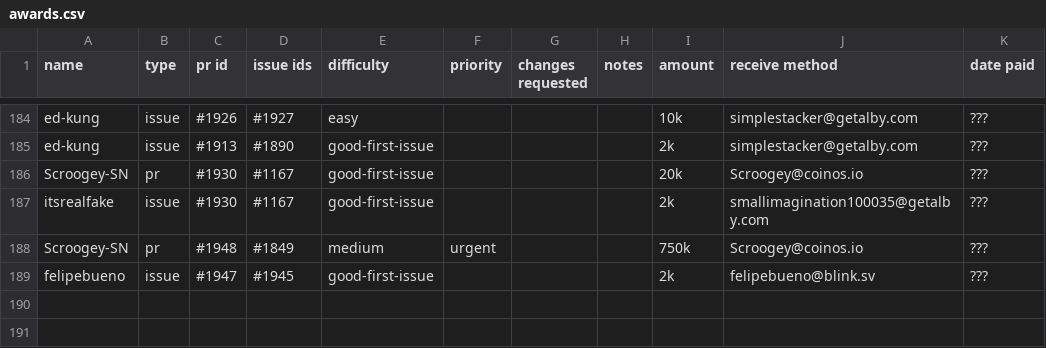
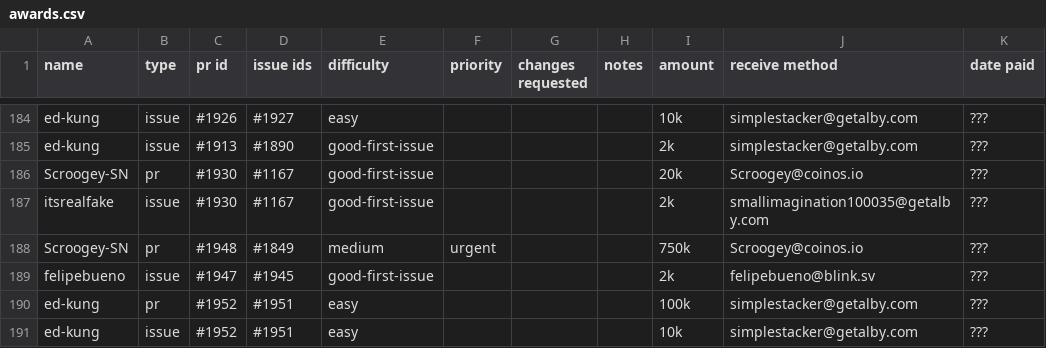
Before and after one commit to stashernews/stasher-news, a CSV file: awards.csv, drawn as a sheet; only a part is shown, gaps mark what is left out; the diff names each change by its address in the sheet, - before the commit and + after, or states it on an @@ line.

```diff
--- a/awards.csv
+++ b/awards.csv
+row 190: ed-kung | pr | #1952 | #1951 | easy |  |  |  | 100k | simplestacker@getalby.com | ???
+row 191: ed-kung | issue | #1952 | #1951 | easy |  |  |  | 10k | simplestacker@getalby.com | ???
```
